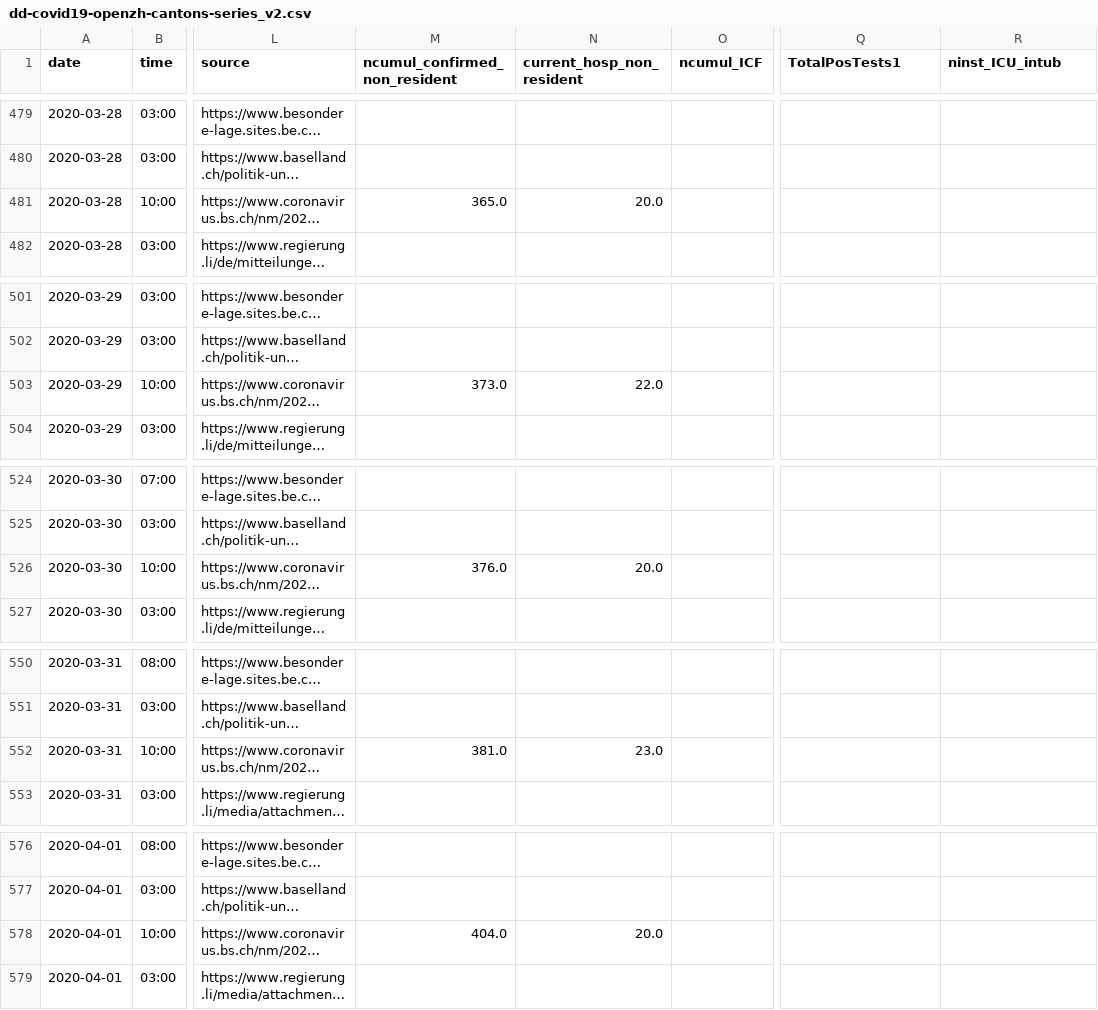
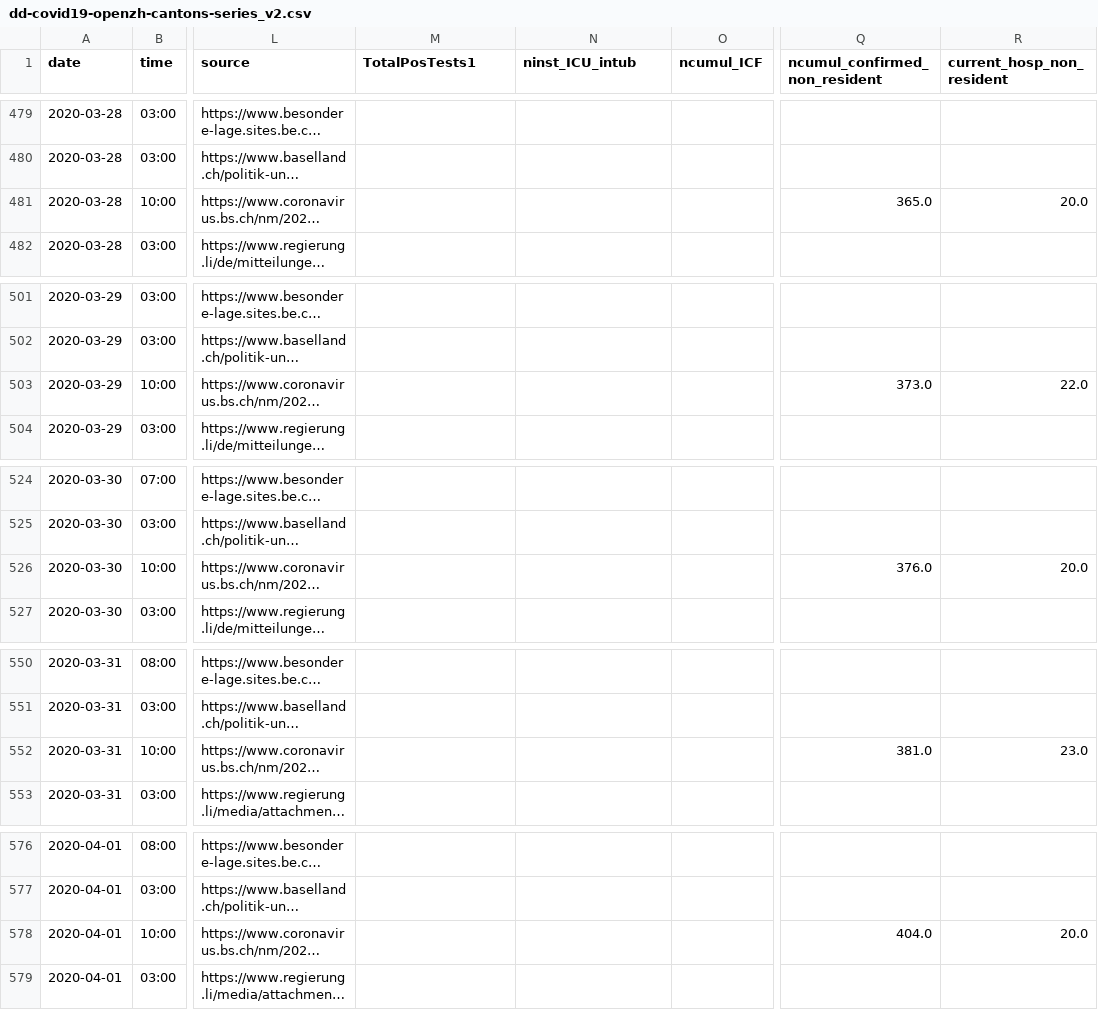
Before and after one commit to tgdbepe4/codvid_19_excel, a CSV file: python-scripts/output_openzh/dd-covid19-openzh-cantons-series_v2.csv, drawn as a sheet; only a part is shown, gaps mark what is left out; long unchanged cells end in …; the diff covers the shown part only; the diff names each change by its address in the sheet, - before the commit and + after, or states it on an @@ line.

```diff
--- a/python-scripts/output_openzh/dd-covid19-openzh-cantons-series_v2.csv
+++ b/python-scripts/output_openzh/dd-covid19-openzh-cantons-series_v2.csv
-M1: ncumul_confirmed_non_resident
+M1: TotalPosTests1
-N1: current_hosp_non_resident
+N1: ninst_ICU_intub
-Q1: TotalPosTests1
+Q1: ncumul_confirmed_non_resident
-R1: ninst_ICU_intub
+R1: current_hosp_non_resident
-M481 (TotalPosTests1): 365.0
+M481 (TotalPosTests1): (empty)
-N481 (ninst_ICU_intub): 20.0
+N481 (ninst_ICU_intub): (empty)
-Q481 (ncumul_confirmed_non_resident): (empty)
+Q481 (ncumul_confirmed_non_resident): 365.0
-R481 (current_hosp_non_resident): (empty)
+R481 (current_hosp_non_resident): 20.0
-M503 (TotalPosTests1): 373.0
+M503 (TotalPosTests1): (empty)
-N503 (ninst_ICU_intub): 22.0
+N503 (ninst_ICU_intub): (empty)
-Q503 (ncumul_confirmed_non_resident): (empty)
+Q503 (ncumul_confirmed_non_resident): 373.0
-R503 (current_hosp_non_resident): (empty)
+R503 (current_hosp_non_resident): 22.0
-M526 (TotalPosTests1): 376.0
+M526 (TotalPosTests1): (empty)
-N526 (ninst_ICU_intub): 20.0
+N526 (ninst_ICU_intub): (empty)
-Q526 (ncumul_confirmed_non_resident): (empty)
+Q526 (ncumul_confirmed_non_resident): 376.0
-R526 (current_hosp_non_resident): (empty)
+R526 (current_hosp_non_resident): 20.0
-M552 (TotalPosTests1): 381.0
+M552 (TotalPosTests1): (empty)
-N552 (ninst_ICU_intub): 23.0
+N552 (ninst_ICU_intub): (empty)
-Q552 (ncumul_confirmed_non_resident): (empty)
+Q552 (ncumul_confirmed_non_resident): 381.0
-R552 (current_hosp_non_resident): (empty)
+R552 (current_hosp_non_resident): 23.0
-M578 (TotalPosTests1): 404.0
+M578 (TotalPosTests1): (empty)
-N578 (ninst_ICU_intub): 20.0
+N578 (ninst_ICU_intub): (empty)
-Q578 (ncumul_confirmed_non_resident): (empty)
+Q578 (ncumul_confirmed_non_resident): 404.0
-R578 (current_hosp_non_resident): (empty)
+R578 (current_hosp_non_resident): 20.0
```
Also changed, not shown: 172 edited cells elsewhere in this file, python-scripts/output_canton_series/GE-canton-time-series.csv, python-scripts/output_canton_series/TI-canton-time-series.csv, 31 other files.
